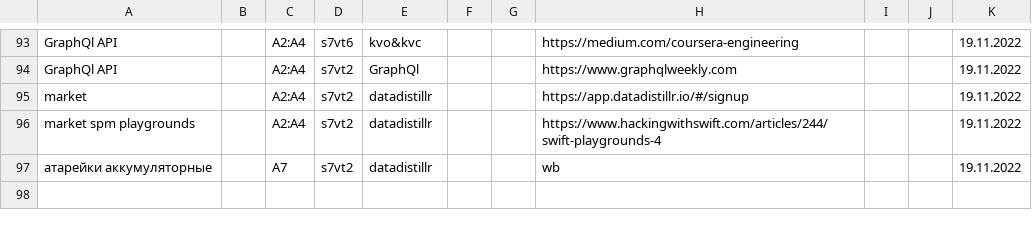
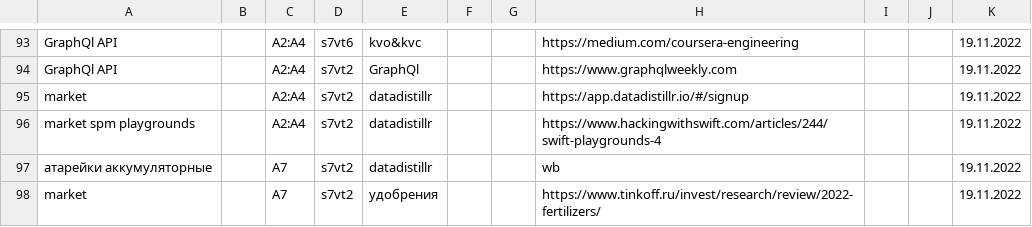
Before and after one commit to other59/datasource, a CSV file: data.csv, drawn as a sheet; only a part is shown, gaps mark what is left out.

Commit message:
Update data.csv

```diff
--- a/data.csv
+++ b/data.csv
@@ -97 +97,2 @@ market spm playgrounds,,A2:A4,s7vt2,datadistillr,,,https://www.hackingwithswift.
 атарейки аккумуляторные,,A7,s7vt2,datadistillr,,,wb,,,19.11.2022
+market,,A7,s7vt2,удобрения,,,https://www.tinkoff.ru/invest/research/review/2022-fertilizers/,,,19.11.2022
```
